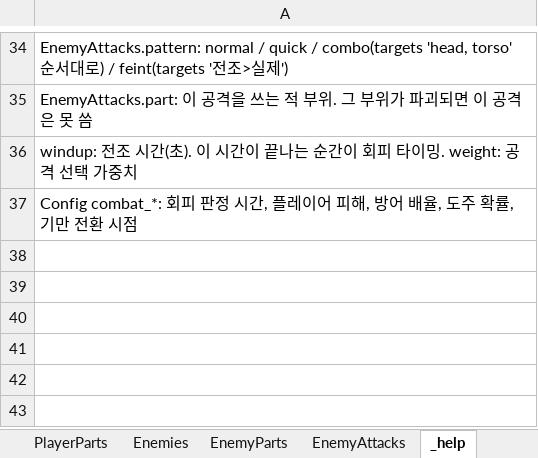
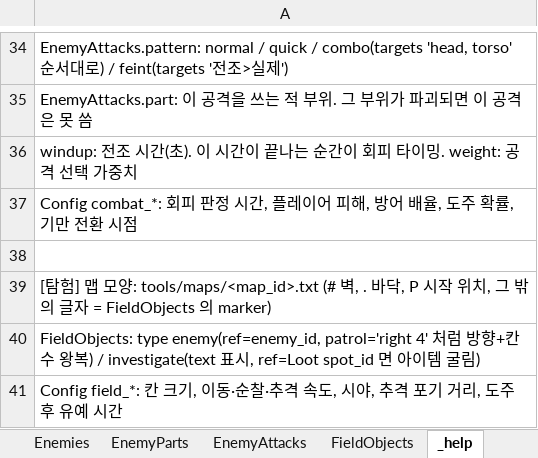
Before and after one commit to HomilBBANG/rt_Tevah, an Excel workbook: tools/sheets/content.xlsx, sheet _help, drawn as a sheet; only a part is shown, gaps mark what is left out; values as stored, in another font and other column widths than the file's, no borders; the diff names each change by its address in the sheet, - before the commit and + after, or states it on an @@ line.

```diff
--- a/tools/sheets/content.xlsx (sheet _help)
+++ b/tools/sheets/content.xlsx (sheet _help)
+sheet tab: FieldObjects
+row 38: (empty)
+row 39: [탐험] 맵 모양: tools/maps/<map_id>.txt (# 벽, . 바닥, P 시작 위치, 그 밖의 글자 = FieldObjects 의 marker)
+row 40: FieldObjects: type enemy(ref=enemy_id, patrol='right 4' 처럼 방향+칸수 왕복) / investigate(text 표시, ref=Loot spot_id 면 아이템 굴림)
+row 41: Config field_*: 칸 크기, 이동·순찰·추격 속도, 시야, 추격 포기 거리, 도주 후 유예 시간
```
Also changed, not shown: sheet Config, 4 other files.
